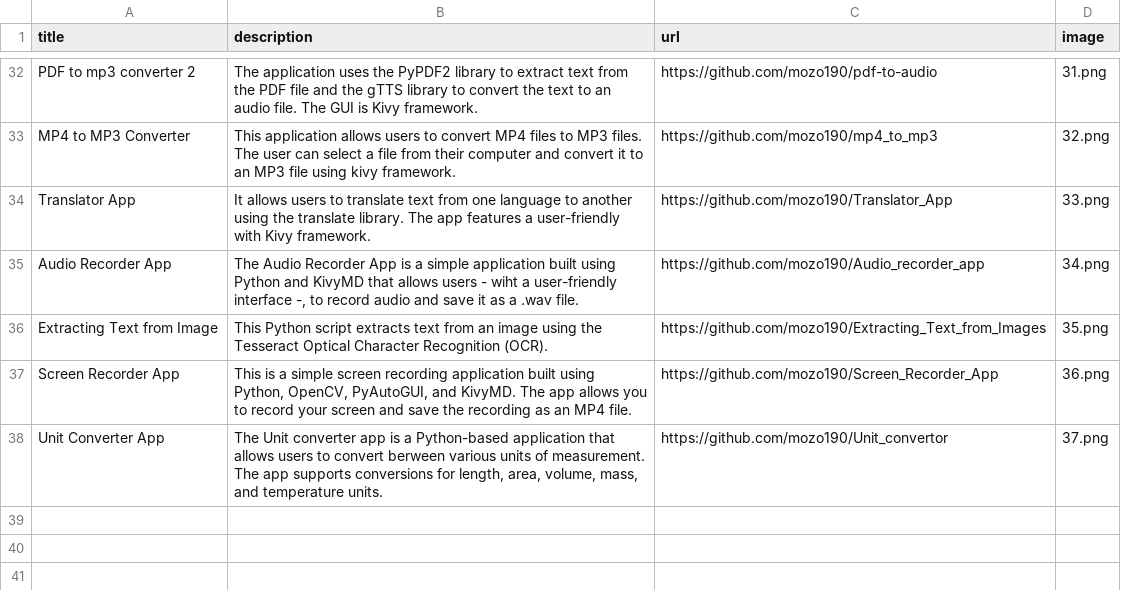
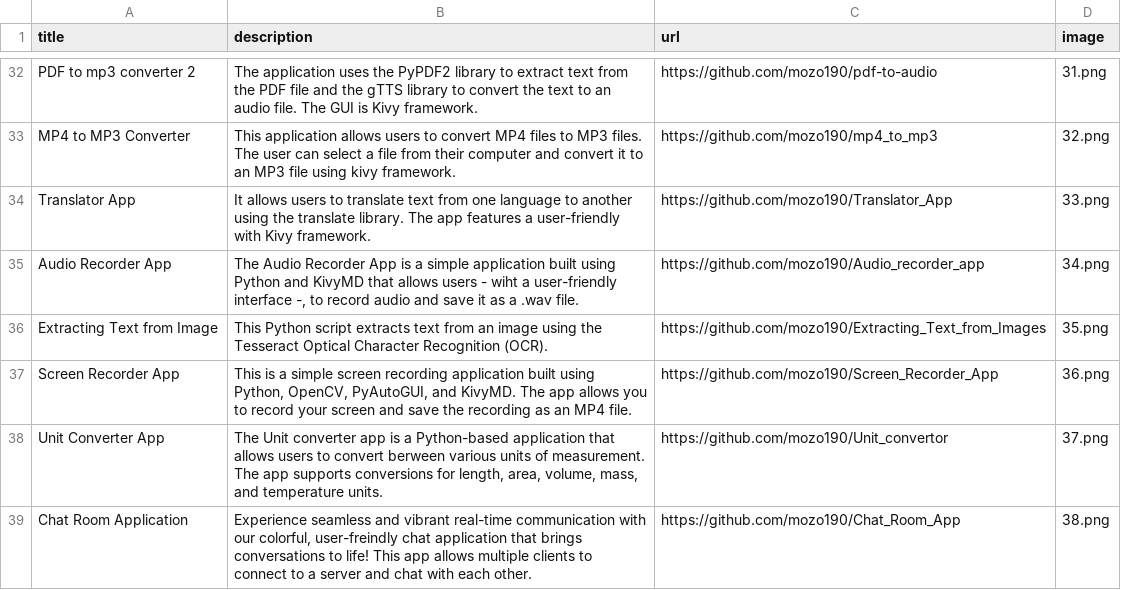
Before and after one commit to mozo190/todo-webApp, a CSV file: app2-portfolio/data.csv, drawn as a sheet; only a part is shown, gaps mark what is left out.

Commit message:
Fix typos and add Chat Room Application entry
Corrected minor typos in `Home.py` and `data.csv` for better clarity and professionalism. Added a new entry in `data.csv` for the Chat Room Application, providing a description and a relevant link.

```diff
--- a/app2-portfolio/data.csv
+++ b/app2-portfolio/data.csv
@@ -38 +38,2 @@ Screen Recorder App;This is a simple screen recording application built using Py
 Unit Converter App;The Unit converter app is a Python-based application that allows users to convert berween various units of measurement. The app supports conversions for length, area, volume, mass, and temperature units.;https://github.com/mozo190/Unit_convertor;37.png
+Chat Room Application;Experience seamless and vibrant real-time communication with our colorful, user-freindly chat application that brings conversations to life! This app allows multiple clients to connect to a server and chat with each other.;https://github.com/mozo190/Chat_Room_App;38.png
```
Also changed, not shown: 1 other file.
